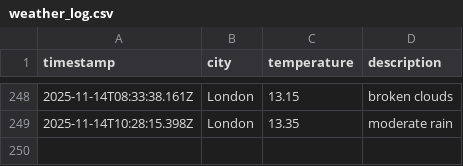
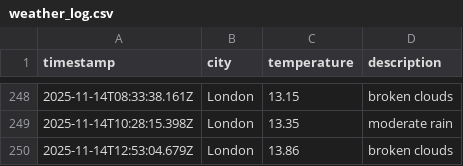
Before and after one commit to moniafavaro/dataops-javascript, a CSV file: data/weather_log.csv, drawn as a sheet; only a part is shown, gaps mark what is left out.

```diff
--- a/data/weather_log.csv
+++ b/data/weather_log.csv
@@ -249 +249,2 @@ timestamp,city,temperature,description
 2025-11-14T10:28:15.398Z,London,13.35,moderate rain
+2025-11-14T12:53:04.679Z,London,13.86,broken clouds
```
Also changed, not shown: 1 other file.
